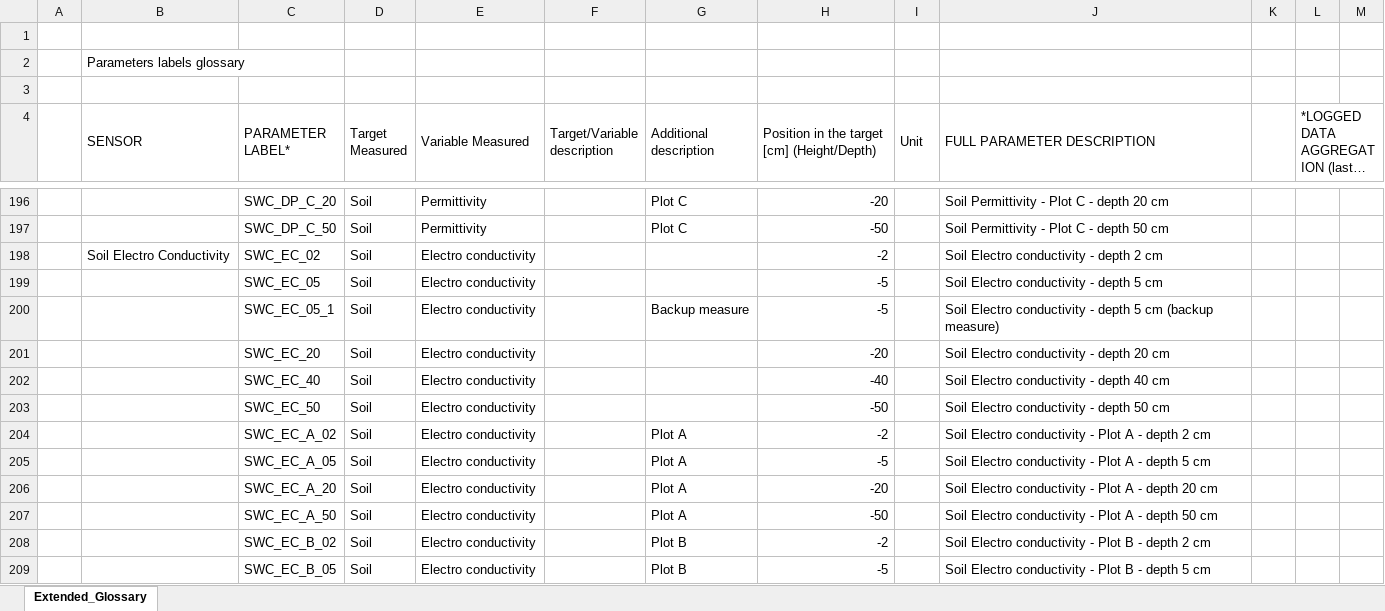
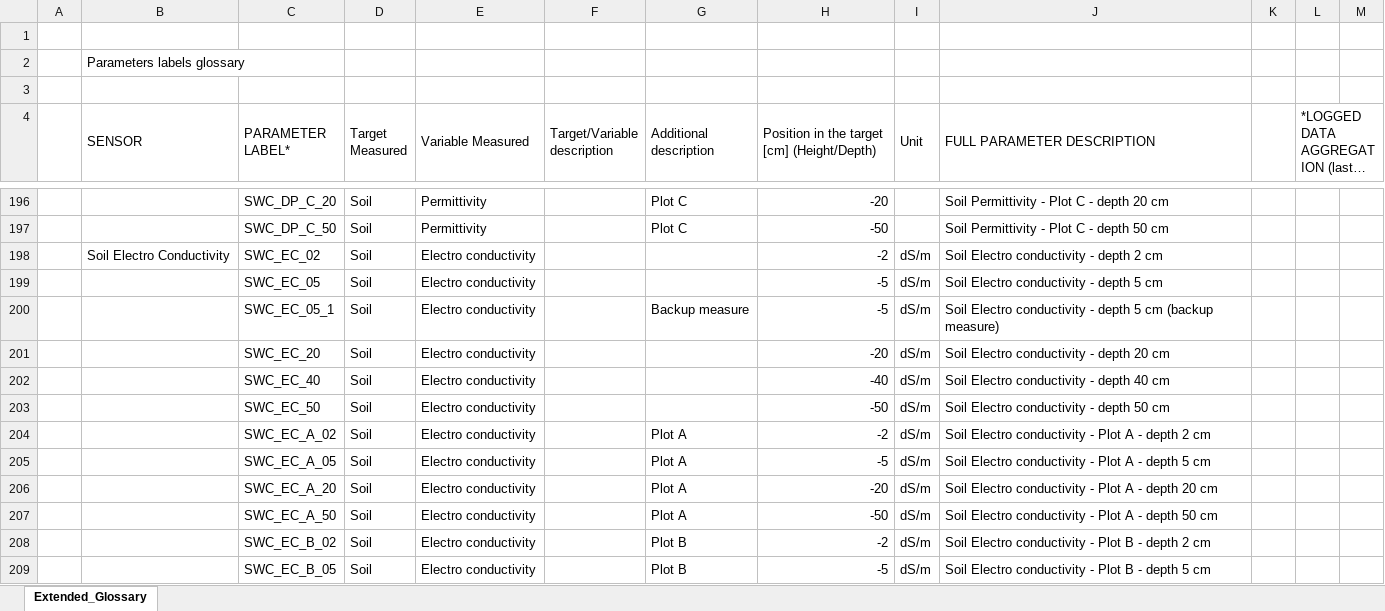
Before and after one commit to sdellachiesa/browser, an Excel workbook: static/dl/Official_Glossary.xlsx, sheet Extended_Glossary, drawn as a sheet; only a part is shown, gaps mark what is left out; long unchanged cells end in …; values as stored, in another font and other column widths than the file's, no cell formats; the diff covers the shown part only; the diff names each change by its address in the sheet, - before the commit and + after, or states it on an @@ line.

Commit message:
Bug fixing glossary

```diff
--- a/static/dl/Official_Glossary.xlsx (sheet Extended_Glossary)
+++ b/static/dl/Official_Glossary.xlsx (sheet Extended_Glossary)
-I198:I209 (Unit): (empty)
+I198:I209 (Unit): dS/m
```
Also changed, not shown: 25 edited cells elsewhere in this sheet, cell formats.
